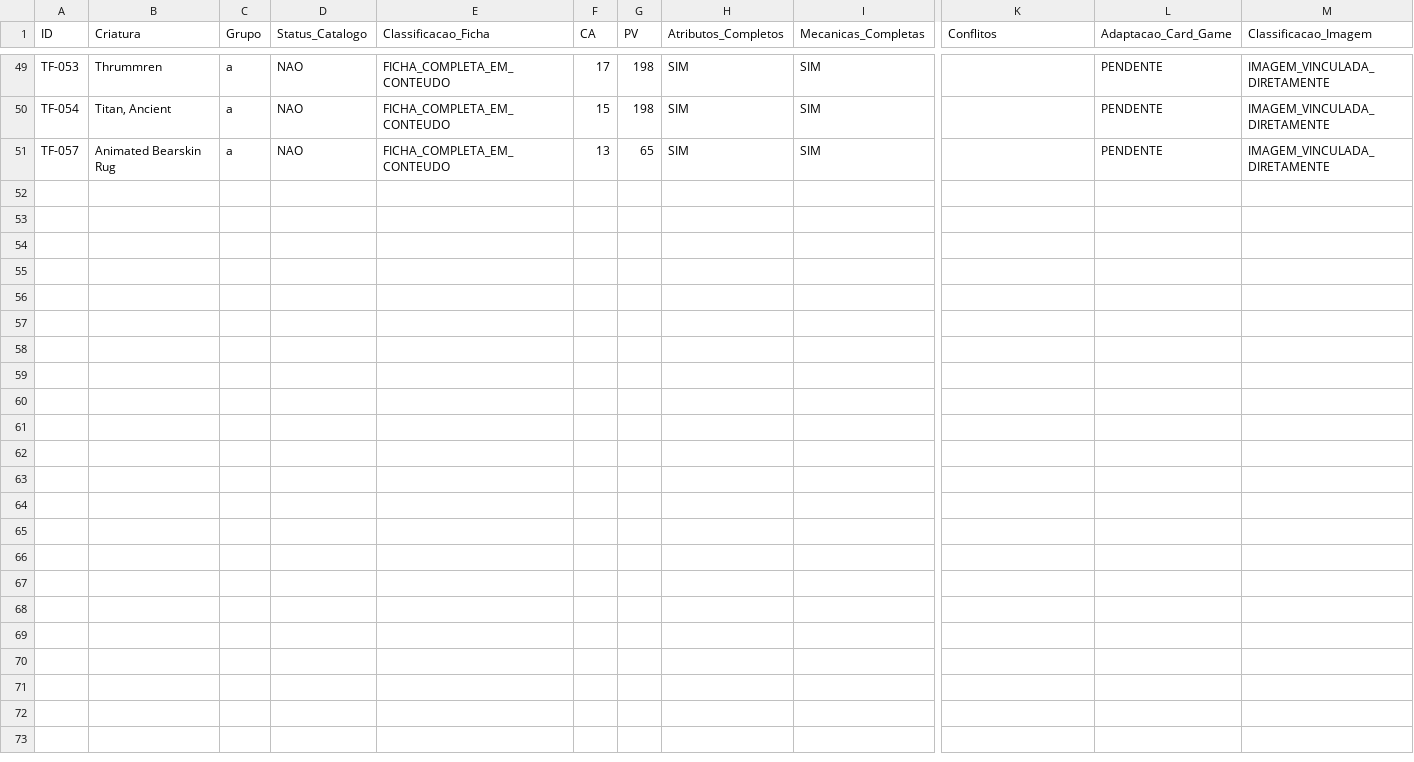
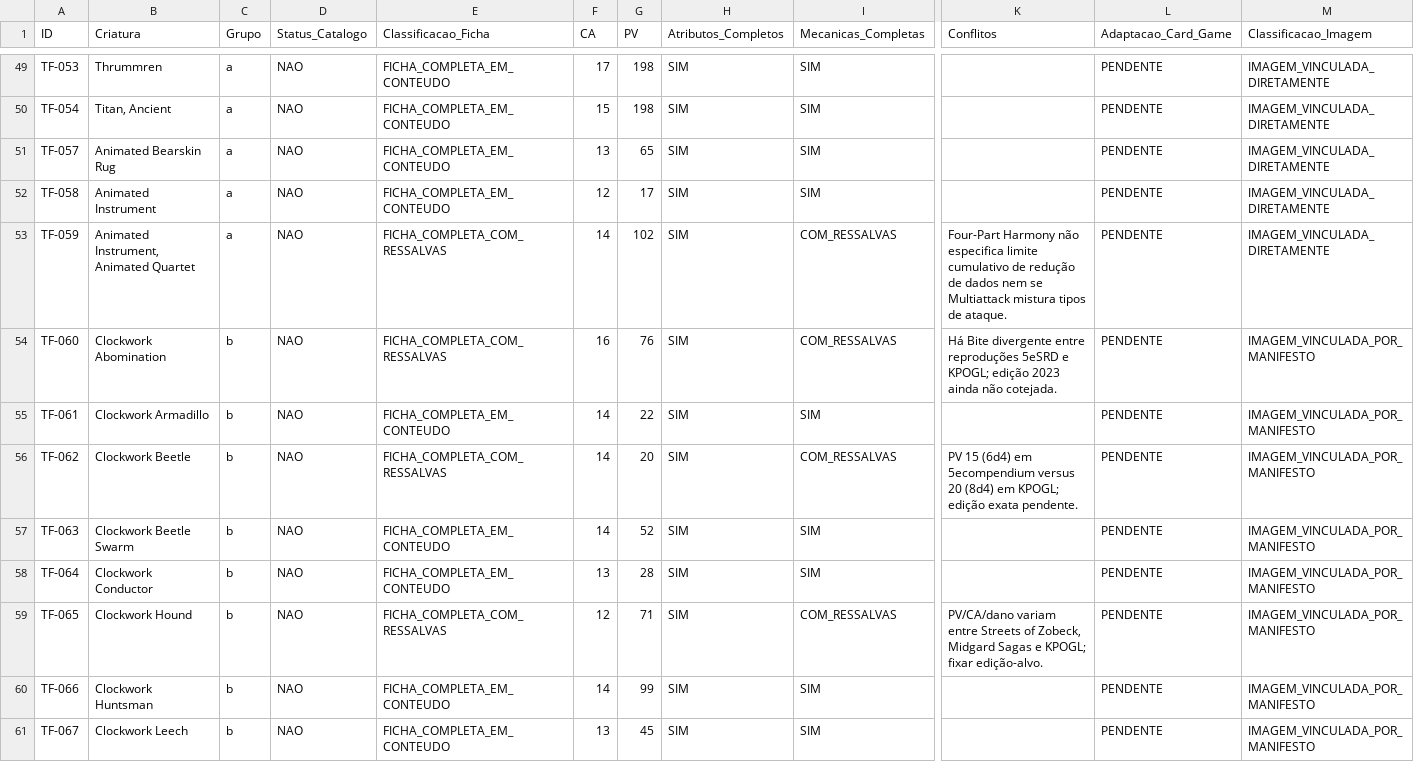
Before and after one commit to george-vepo/Catalogo-SRD, a CSV file: operational/reviews/20261014-imaged-cards/final-audit/audit-results.csv, drawn as a sheet; only a part is shown, gaps mark what is left out; rows hold the shown columns only; the diff names each change by its address in the sheet, - before the commit and + after, or states it on an @@ line.

Commit message:
audit(srd607): persist batch 006 (mixed A/B linkage)

```diff
--- a/operational/reviews/20261014-imaged-cards/final-audit/audit-results.csv
+++ b/operational/reviews/20261014-imaged-cards/final-audit/audit-results.csv
+row 52: TF-058 | Animated Instrument | a | NAO | FICHA_COMPLETA_EM_CONTEUDO | 12 | 17 | SIM | SIM |  | PENDENTE | IMAGEM_VINCULADA_DIRETAMENTE
+row 53: TF-059 | Animated Instrument, Animated Quartet | a | NAO | FICHA_COMPLETA_COM_RESSALVAS | 14 | 102 | SIM | COM_RESSALVAS | Four-Part Harmony não especifica limite cumulativo de redução de dados nem se Multiattack mistura tipos de ataque. | PENDENTE | IMAGEM_VINCULADA_DIRETAMENTE
+row 54: TF-060 | Clockwork Abomination | b | NAO | FICHA_COMPLETA_COM_RESSALVAS | 16 | 76 | SIM | COM_RESSALVAS | Há Bite divergente entre reproduções 5eSRD e KPOGL; edição 2023 ainda não cotejada. | PENDENTE | IMAGEM_VINCULADA_POR_MANIFESTO
+row 55: TF-061 | Clockwork Armadillo | b | NAO | FICHA_COMPLETA_EM_CONTEUDO | 14 | 22 | SIM | SIM |  | PENDENTE | IMAGEM_VINCULADA_POR_MANIFESTO
+row 56: TF-062 | Clockwork Beetle | b | NAO | FICHA_COMPLETA_COM_RESSALVAS | 14 | 20 | SIM | COM_RESSALVAS | PV 15 (6d4) em 5ecompendium versus 20 (8d4) em KPOGL; edição exata pendente. | PENDENTE | IMAGEM_VINCULADA_POR_MANIFESTO
+row 57: TF-063 | Clockwork Beetle Swarm | b | NAO | FICHA_COMPLETA_EM_CONTEUDO | 14 | 52 | SIM | SIM |  | PENDENTE | IMAGEM_VINCULADA_POR_MANIFESTO
+row 58: TF-064 | Clockwork Conductor | b | NAO | FICHA_COMPLETA_EM_CONTEUDO | 13 | 28 | SIM | SIM |  | PENDENTE | IMAGEM_VINCULADA_POR_MANIFESTO
+row 59: TF-065 | Clockwork Hound | b | NAO | FICHA_COMPLETA_COM_RESSALVAS | 12 | 71 | SIM | COM_RESSALVAS | PV/CA/dano variam entre Streets of Zobeck, Midgard Sagas e KPOGL; fixar edição-alvo. | PENDENTE | IMAGEM_VINCULADA_POR_MANIFESTO
+row 60: TF-066 | Clockwork Huntsman | b | NAO | FICHA_COMPLETA_EM_CONTEUDO | 14 | 99 | SIM | SIM |  | PENDENTE | IMAGEM_VINCULADA_POR_MANIFESTO
+row 61: TF-067 | Clockwork Leech | b | NAO | FICHA_COMPLETA_EM_CONTEUDO | 13 | 45 | SIM | SIM |  | PENDENTE | IMAGEM_VINCULADA_POR_MANIFESTO
```
Also changed, not shown: 4 other files.
